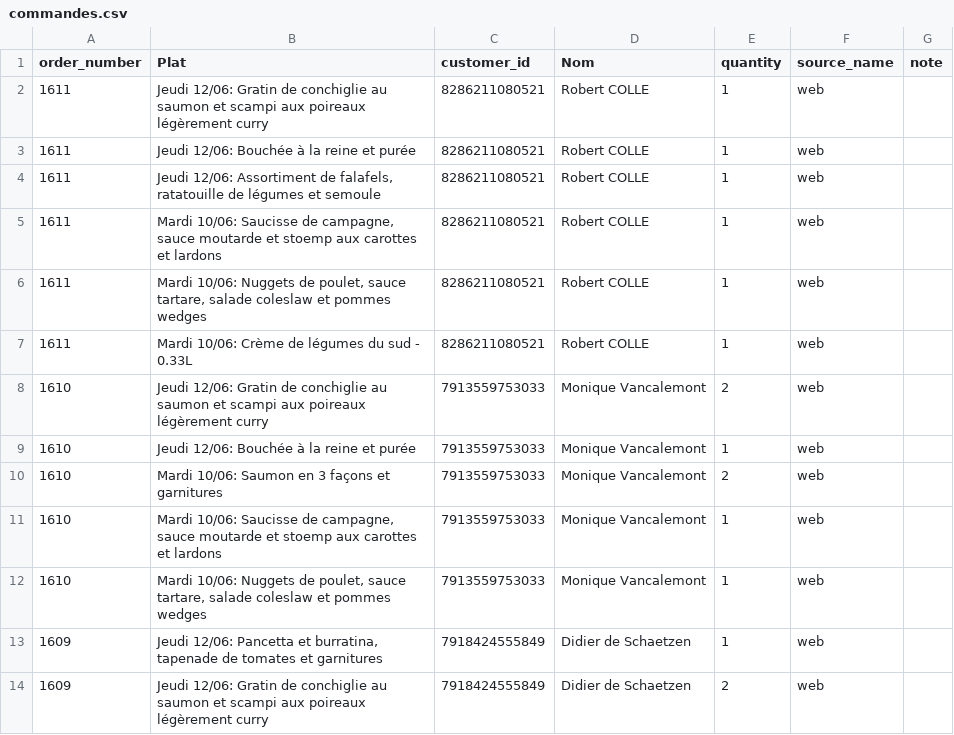
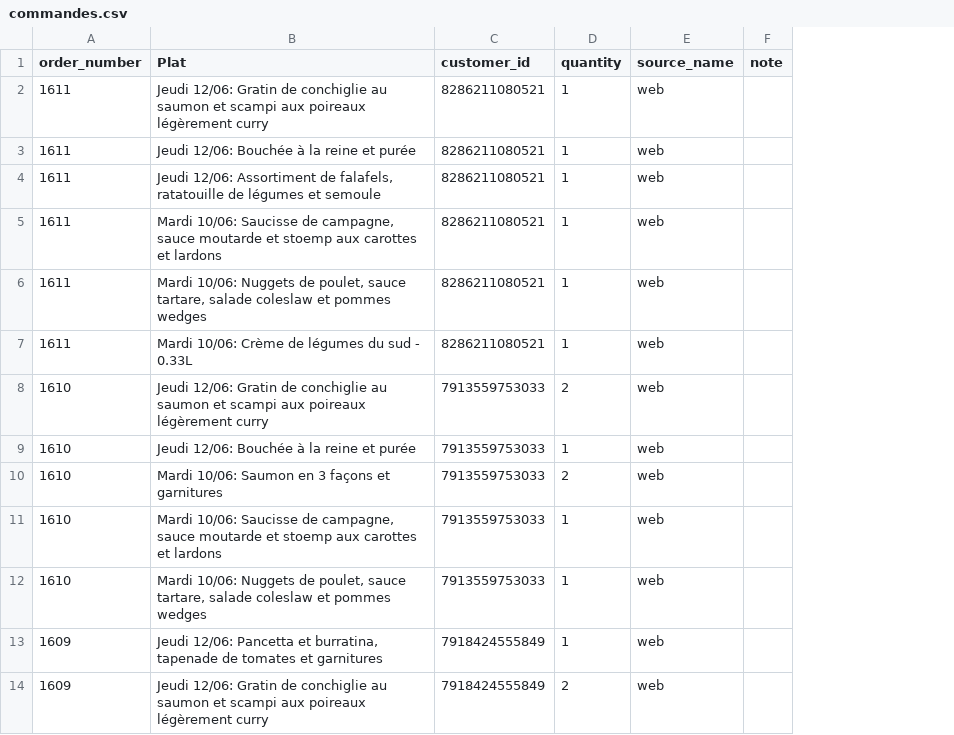
Before and after one commit to QlikJsDev/ThomasLeClef, a CSV file: commandes.csv, drawn as a sheet; only a part is shown; the diff names each change by its address in the sheet, - before the commit and + after, or states it on an @@ line.

```diff
--- a/commandes.csv
+++ b/commandes.csv
-column D (Nom), rows 2-14: Robert COLLE | Robert COLLE | Robert COLLE | Robert COLLE | Robert COLLE | Robert COLLE | Monique Vancalemont | Monique Vancalemont | Monique Vancalemont | Monique Vancalemont | Monique Vancalemont | Didier de Schaetzen | Didier de Schaetzen
```
Also changed, not shown: 3 other files.
